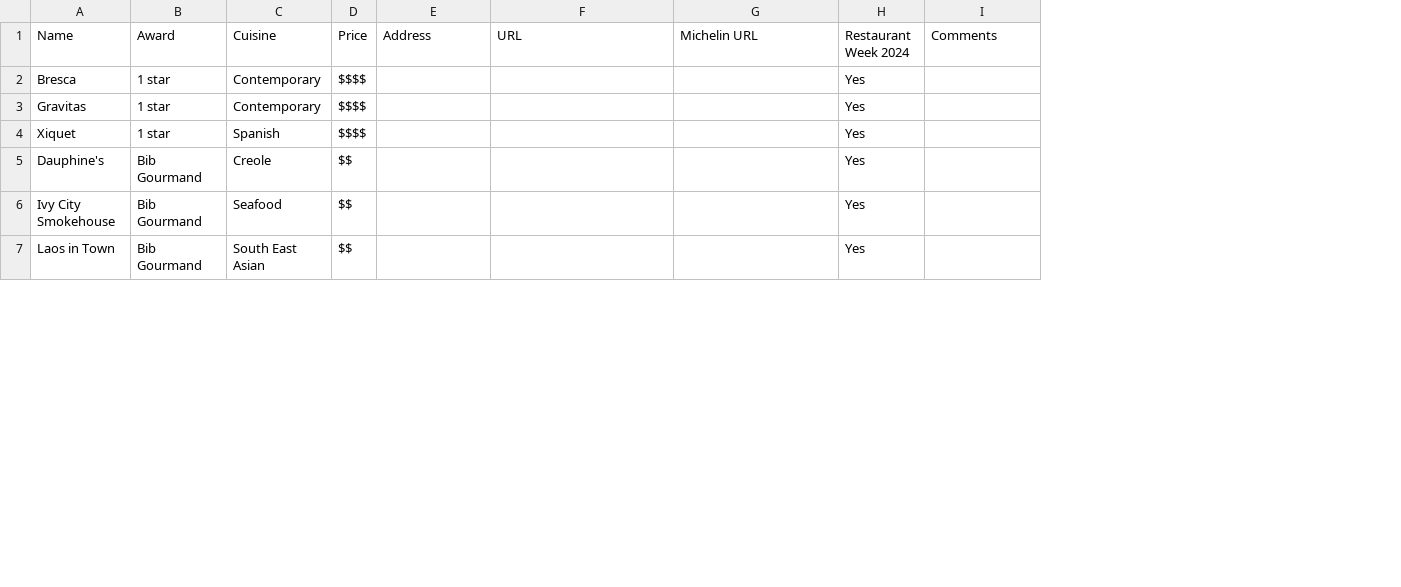
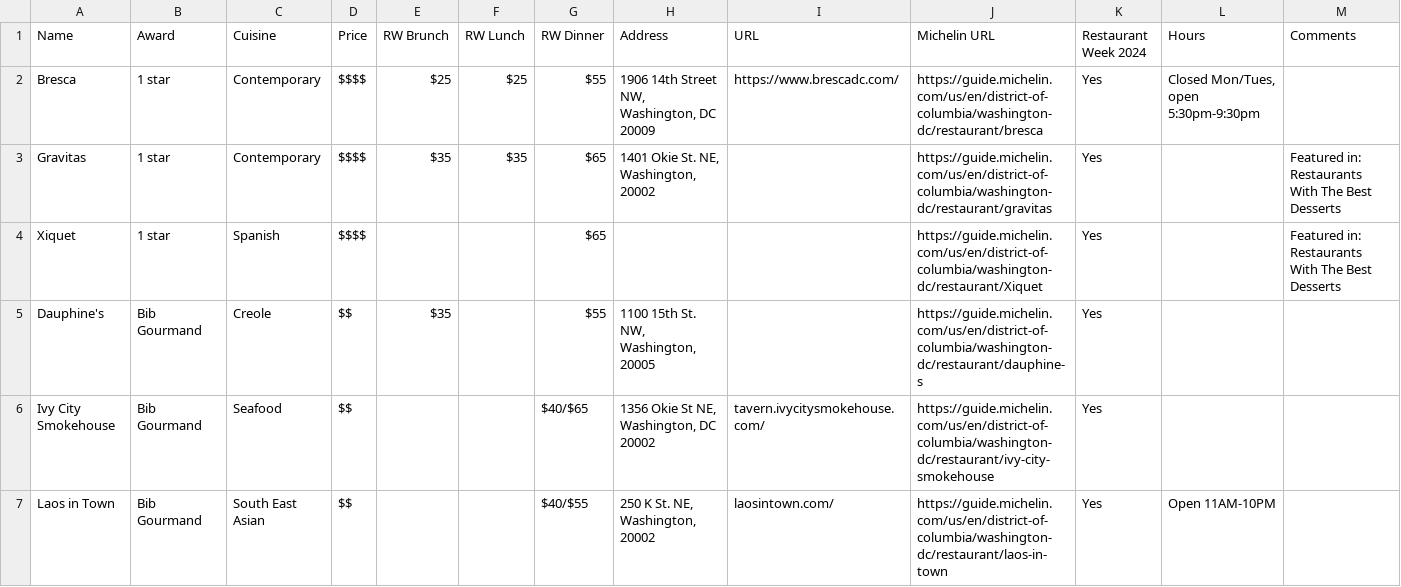
Before and after one commit to ufbfung/michelin, a CSV file: mg.csv, drawn as a sheet; only a part is shown; addresses are those after the commit; the diff covers the shown part only; the diff names each change by its address in the sheet, - before the commit and + after, or states it on an @@ line.

Commit message:
Add files via upload

```diff
--- a/mg.csv
+++ b/mg.csv
+column E (RW Brunch), rows 2-5: $25 | $35 |  | $35
+column F (RW Lunch), rows 2-3: $25 | $35
+column G (RW Dinner), rows 2-7: $55 | $65 | $65 | $55 | $40/$65 | $40/$55
+column L (Hours), rows 2-7: Closed Mon/Tues, open 5:30pm-9:30pm |  |  |  |  | Open 11AM-10PM
-H2 (Address): (empty)
+H2 (Address): 1906 14th Street NW, Washington, DC 20009
-I2 (URL): (empty)
+I2 (URL): https://www.brescadc.com/
-J2 (Michelin URL): (empty)
+J2 (Michelin URL): https://guide.michelin.com/us/en/district-of-columbia/washington-dc/restaurant/bresca
-H3 (Address): (empty)
+H3 (Address): 1401 Okie St. NE, Washington, 20002
-J3 (Michelin URL): (empty)
+J3 (Michelin URL): https://guide.michelin.com/us/en/district-of-columbia/washington-dc/restaurant/gravitas
-M3:M4 (Comments): (empty)
+M3:M4 (Comments): Featured in: Restaurants With The Best Desserts
-J4 (Michelin URL): (empty)
+J4 (Michelin URL): https://guide.michelin.com/us/en/district-of-columbia/washington-dc/restaurant/Xiquet
-H5 (Address): (empty)
+H5 (Address): 1100 15th St. NW, Washington, 20005
-J5 (Michelin URL): (empty)
+J5 (Michelin URL): https://guide.michelin.com/us/en/district-of-columbia/washington-dc/restaurant/dauphine-s
-H6 (Address): (empty)
+H6 (Address): 1356 Okie St NE, Washington, DC 20002
-I6 (URL): (empty)
+I6 (URL): tavern.ivycitysmokehouse.com/
-J6 (Michelin URL): (empty)
+J6 (Michelin URL): https://guide.michelin.com/us/en/district-of-columbia/washington-dc/restaurant/ivy-city-smokehouse
-H7 (Address): (empty)
+H7 (Address): 250 K St. NE, Washington, 20002
-I7 (URL): (empty)
+I7 (URL): laosintown.com/
-J7 (Michelin URL): (empty)
+J7 (Michelin URL): https://guide.michelin.com/us/en/district-of-columbia/washington-dc/restaurant/laos-in-town
```
Also changed, not shown: 9 edited cells elsewhere in this file.
